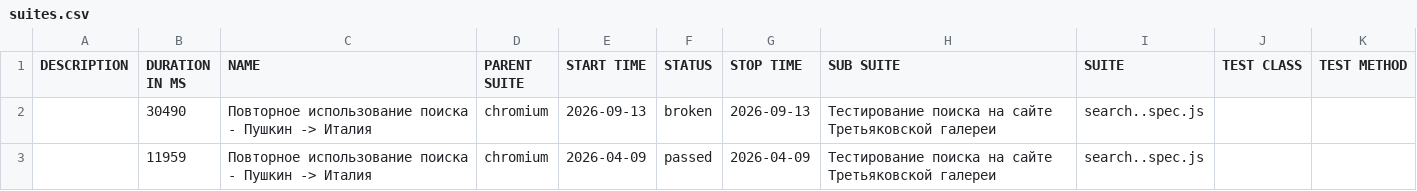
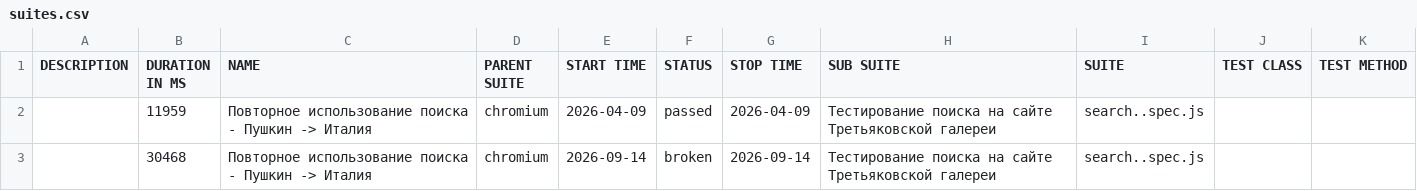
Before and after one commit to Kemont2H/tretyakov-tests, a CSV file: data/suites.csv, drawn as a sheet.

```diff
--- a/data/suites.csv
+++ b/data/suites.csv
@@ -1,3 +1,3 @@
 "DESCRIPTION","DURATION IN MS","NAME","PARENT SUITE","START TIME","STATUS","STOP TIME","SUB SUITE","SUITE","TEST CLASS","TEST METHOD"
-"","30490","Повторное использование поиска - Пушкин -> Италия","chromium","2026-09-13","broken","2026-09-13","Тестирование поиска на сайте Третьяковской галереи","search..spec.js","",""
 "","11959","Повторное использование поиска - Пушкин -> Италия","chromium","2026-04-09","passed","2026-04-09","Тестирование поиска на сайте Третьяковской галереи","search..spec.js","",""
+"","30468","Повторное использование поиска - Пушкин -> Италия","chromium","2026-09-14","broken","2026-09-14","Тестирование поиска на сайте Третьяковской галереи","search..spec.js","",""
```
Also changed, not shown: 22 other files.
